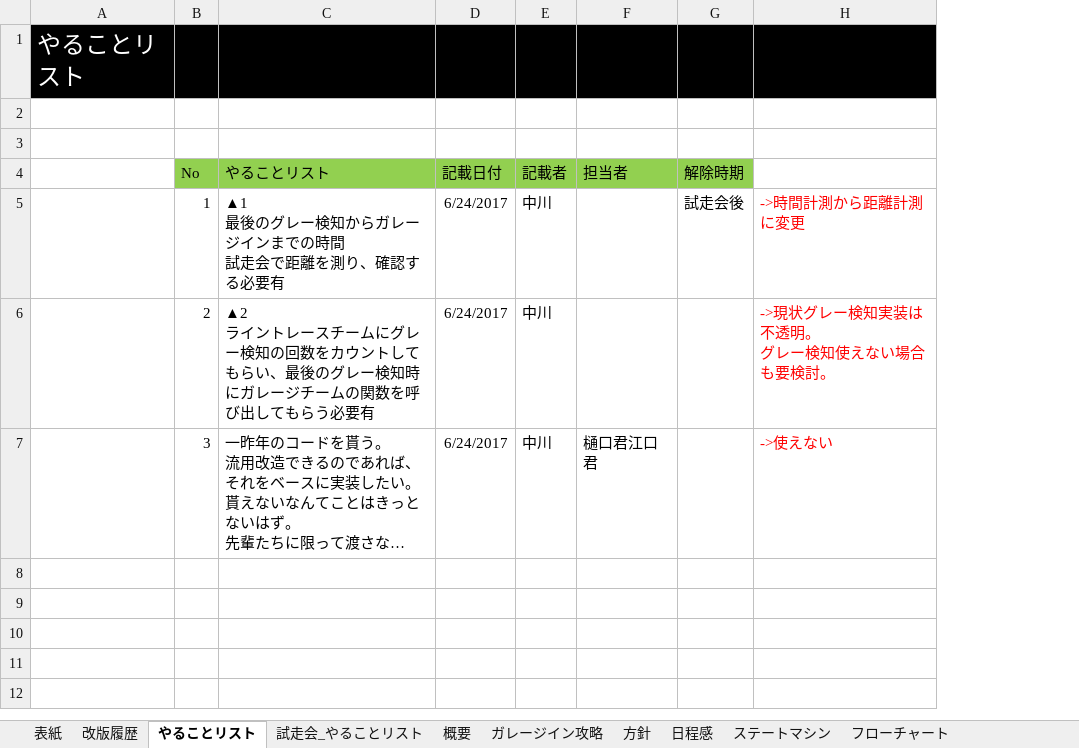
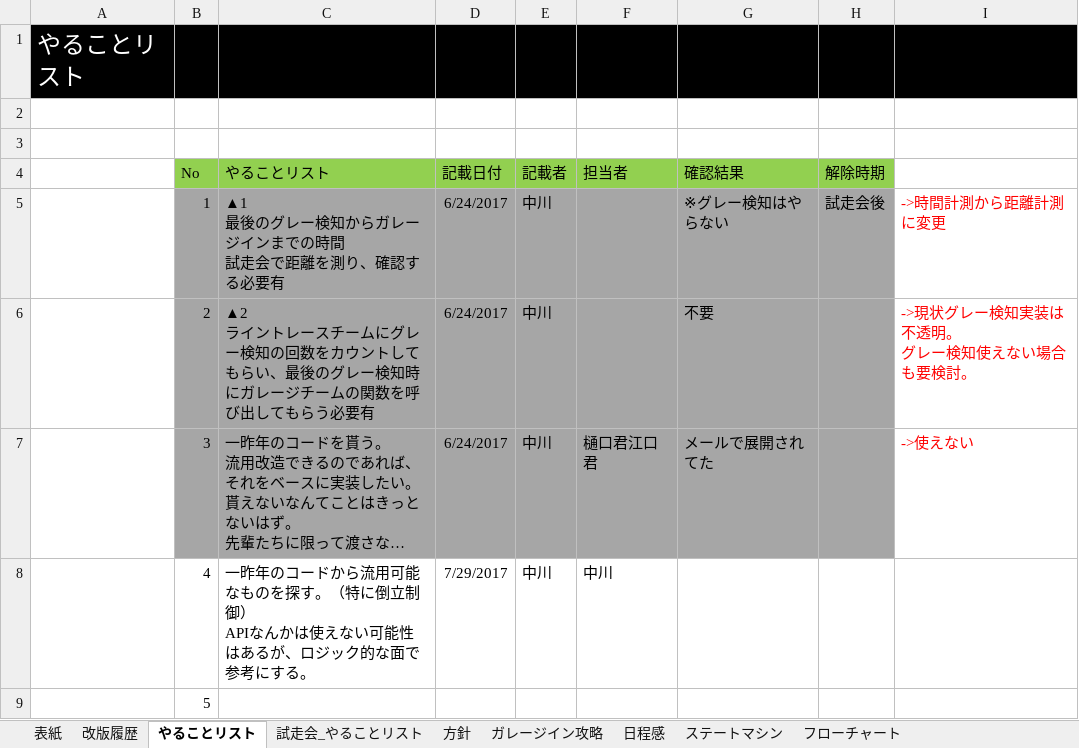
Before and after one commit to robokon/Doc, an Excel workbook: 1.設計書/ガレージ/ガレージ設計書.xlsx, sheet やることリスト, drawn as a sheet; long unchanged cells end in …; values as stored, in another font and other column widths than the file's, no borders; addresses are those after the commit; ↵ is a line break in a cell; the diff names each change by its address in the sheet, - before the commit and + after, or states it on an @@ line.

```diff
--- a/1.設計書/ガレージ/ガレージ設計書.xlsx (sheet やることリスト)
+++ b/1.設計書/ガレージ/ガレージ設計書.xlsx (sheet やることリスト)
@@ sheet tab hidden: 概要 @@
@@ sheet tab order changed: 表紙 | 改版履歴 | やることリスト | 試走会_やることリスト | 方針 | ガレージイン攻略 | 日程感 | ステートマシン | フローチャート @@
+column G (確認結果), rows 5-7: ※グレー検知はやらない | 不要 | メールで展開されてた
-B5:F7 fill: none
+B5:F7 fill: #A6A6A6
-H5:H7 fill: none
+H5:H7 fill: #A6A6A6
+row 8:  | 4 | 一昨年のコードから流用可能なものを探す。（特に倒立制御） ↵ APIなんかは使えない可能性はあるが、ロジック的な面で参考にする。 | 7/29/2017 | 中川 | 中川
+row 9:  | 5
```
Also changed, not shown: sheet 表紙, sheet 方針, sheet 改版履歴, charts or pictures.
